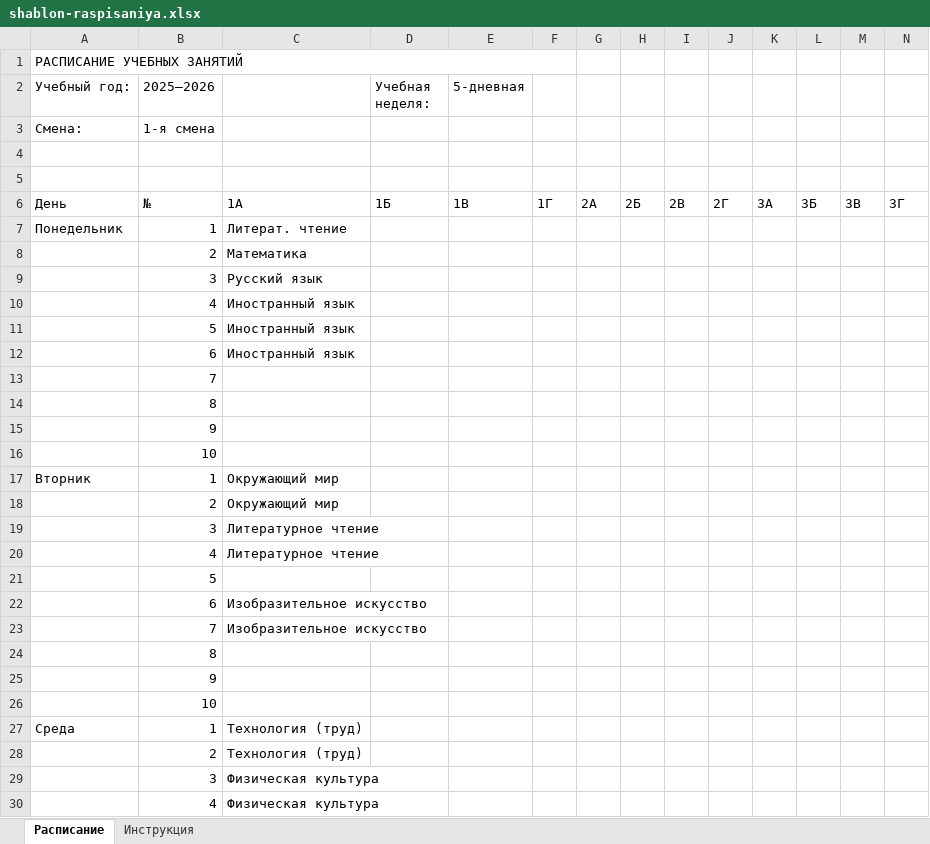
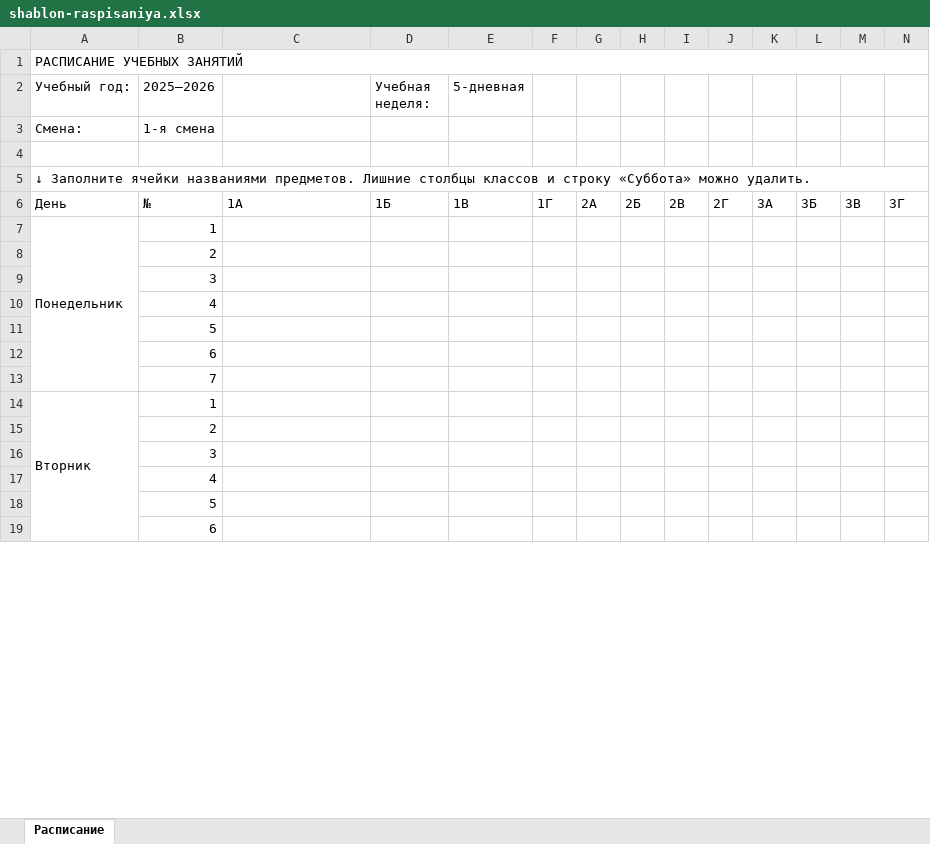
Before and after one commit to DianaKapri/IU-Startup, an Excel workbook: projects/frontend/assets/shablon-raspisaniya.xlsx, sheet Расписание, drawn as a sheet; only a part is shown; values as stored, in another font and other column widths than the file's, no cell formats; removed rows and columns are numbered as before the commit, all else as after; rows hold the shown columns only; the diff covers the shown part only; the diff names each change by its address in the sheet, - before the commit and + after, or states it on an @@ line.

```diff
--- a/projects/frontend/assets/shablon-raspisaniya.xlsx (sheet Расписание)
+++ b/projects/frontend/assets/shablon-raspisaniya.xlsx (sheet Расписание)
-sheet tab: Инструкция
-A1:F1 merged
+A1:AT1 merged
-A5 (Учебный год:): (empty)
+A5 (Учебный год:): ↓ Заполните ячейки названиями предметов. Лишние столбцы классов и строку «Суббота» можно удалить.
+A5:AT5 merged
+A7:A13 merged
-C7: Литерат. чтение
+C7: (empty)
-C8: Математика
+C8: (empty)
-C9: Русский язык
+C9: (empty)
-C10:C12: Иностранный язык
+C10:C12: (empty)
-row 14:  | 8
-row 15:  | 9
-row 16:  | 10
+A14:A20 merged
-C14:C15: Окружающий мир
+C14:C15: (empty)
-C16:C17: Литературное чтение
+C16:C17: (empty)
-row 22:  | 6 | Изобразительное искусство
-row 23:  | 7 | Изобразительное искусство
-B19 (2025–2026): 8
+B19 (2025–2026): 6
-row 25:  | 9
-row 26:  | 10
-row 27: Среда | 1 | Технология (труд)
-row 28:  | 2 | Технология (труд)
-row 29:  | 3 | Физическая культура
-row 30:  | 4 | Физическая культура
```
Also changed, not shown: 2 added rows, 11 removed rows, 2 moved rows, 3 edited cells and merged cells elsewhere in this sheet, cell formats, 1 other file.
